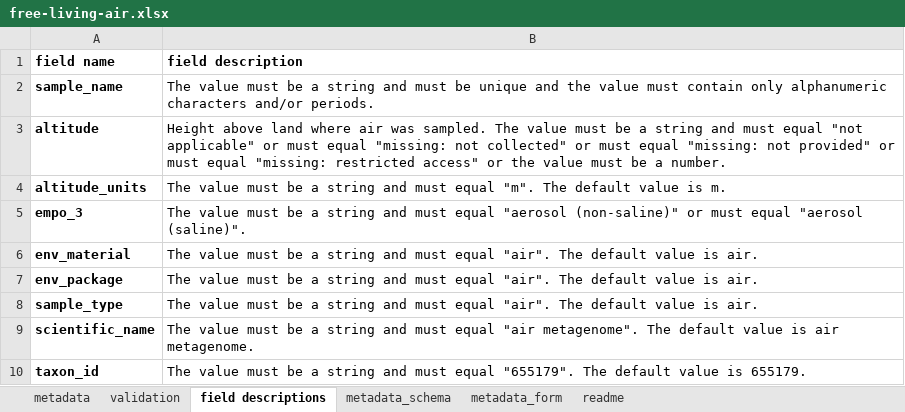
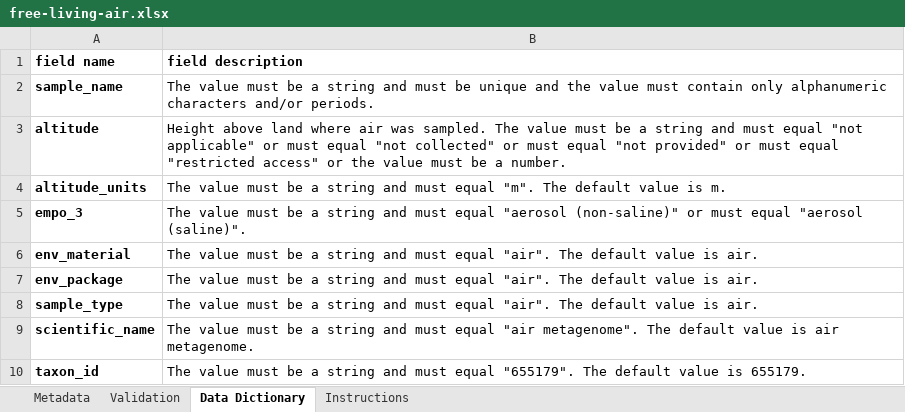
Before and after one commit to ucsd-ccbb/qiimp, an Excel workbook: qiimp/settings/packages/free-living-air.xlsx, sheet Data Dictionary, drawn as a sheet; values as stored, in another font and other column widths than the file's, no borders; the diff names each change by its address in the sheet, - before the commit and + after, or states it on an @@ line.

```diff
--- a/qiimp/settings/packages/free-living-air.xlsx (sheet Data Dictionary)
+++ b/qiimp/settings/packages/free-living-air.xlsx (sheet Data Dictionary)
-sheet tab: metadata
+sheet tab: Metadata
-sheet tab: validation
+sheet tab: Validation
-sheet tab: field descriptions
+sheet tab: Data Dictionary
-sheet tab: readme
+sheet tab: Instructions
@@ sheet tab hidden: metadata_schema @@
@@ sheet tab hidden: metadata_form @@
-B3 (field description): …must equal "missing: not collected" or must equal "missing: not provided" or must equal "missing: restricted access" or…
+B3 (field description): …must equal "not collected" or must equal "not provided" or must equal "restricted access" or…
```
Also changed, not shown: sheet Instructions, formulas that keep their value, qiimp/settings/packages/built-environment.xlsx, qiimp/settings/packages/human.xlsx, 41 other files.
